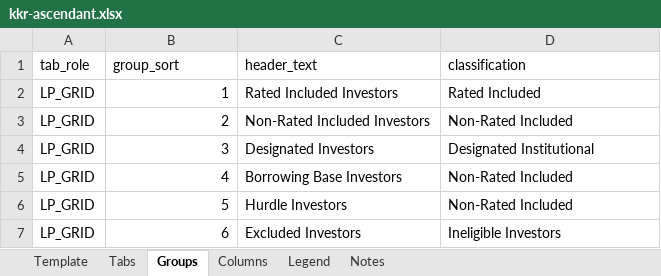
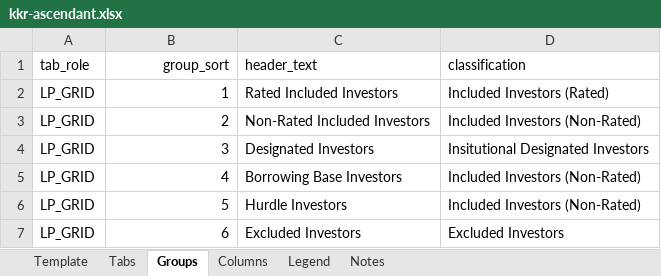
Before and after one commit to alexlen01/pe-sub-jobs, an Excel workbook: data/bb-templates/kkr-ascendant.xlsx, sheet Groups, drawn as a sheet; values as stored, in another font and other column widths than the file's, no borders; the diff names each change by its address in the sheet, - before the commit and + after, or states it on an @@ line.

```diff
--- a/data/bb-templates/kkr-ascendant.xlsx (sheet Groups)
+++ b/data/bb-templates/kkr-ascendant.xlsx (sheet Groups)
-B1 alignment: left
+B1 alignment: right
-D2 (classification): Rated Included
+D2 (classification): Included Investors (Rated)
-D3 (classification): Non-Rated Included
+D3 (classification): Included Investors (Non-Rated)
-D4 (classification): Designated Institutional
+D4 (classification): Insitutional Designated Investors
-D5:D6 (classification): Non-Rated Included
+D5:D6 (classification): Included Investors (Non-Rated)
-D7 (classification): Ineligible Investors
+D7 (classification): Excluded Investors
```
Also changed, not shown: sheet Template, sheet Tabs, sheet Columns, data/bb-templates/aep-vii.xlsx, data/bb-templates/gs-blue-owl.xlsx, 37 other files.
